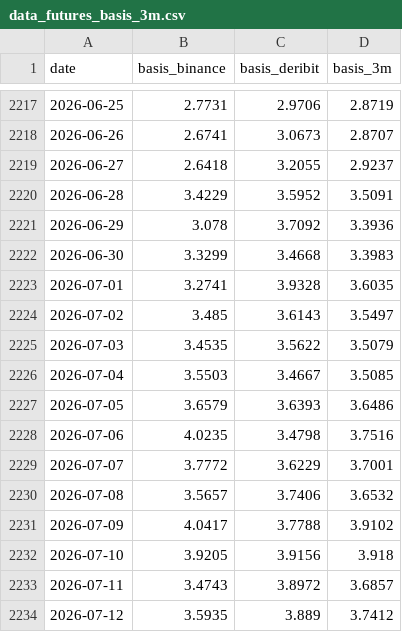
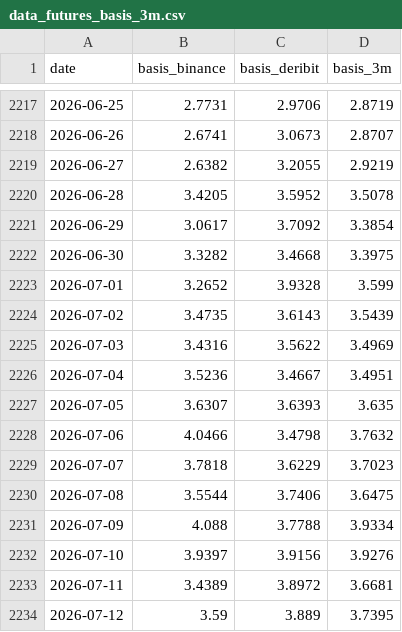
Before and after one commit to yudiyanto88/Onchain-Dashboard, a CSV file: data_futures_basis_3m.csv, drawn as a sheet; only a part is shown, gaps mark what is left out; the diff covers the shown part only.

```diff
--- a/data_futures_basis_3m.csv
+++ b/data_futures_basis_3m.csv
@@ -2218,17 +2218,17 @@ date,basis_binance,basis_deribit,basis_3m
 2026-06-26,2.6741,3.0673,2.8707
-2026-06-27,2.6418,3.2055,2.9237
-2026-06-28,3.4229,3.5952,3.5091
-2026-06-29,3.078,3.7092,3.3936
-2026-06-30,3.3299,3.4668,3.3983
-2026-07-01,3.2741,3.9328,3.6035
-2026-07-02,3.485,3.6143,3.5497
-2026-07-03,3.4535,3.5622,3.5079
-2026-07-04,3.5503,3.4667,3.5085
-2026-07-05,3.6579,3.6393,3.6486
-2026-07-06,4.0235,3.4798,3.7516
-2026-07-07,3.7772,3.6229,3.7001
-2026-07-08,3.5657,3.7406,3.6532
-2026-07-09,4.0417,3.7788,3.9102
-2026-07-10,3.9205,3.9156,3.918
-2026-07-11,3.4743,3.8972,3.6857
-2026-07-12,3.5935,3.889,3.7412
+2026-06-27,2.6382,3.2055,2.9219
+2026-06-28,3.4205,3.5952,3.5078
+2026-06-29,3.0617,3.7092,3.3854
+2026-06-30,3.3282,3.4668,3.3975
+2026-07-01,3.2652,3.9328,3.599
+2026-07-02,3.4735,3.6143,3.5439
+2026-07-03,3.4316,3.5622,3.4969
+2026-07-04,3.5236,3.4667,3.4951
+2026-07-05,3.6307,3.6393,3.635
+2026-07-06,4.0466,3.4798,3.7632
+2026-07-07,3.7818,3.6229,3.7023
+2026-07-08,3.5544,3.7406,3.6475
+2026-07-09,4.088,3.7788,3.9334
+2026-07-10,3.9397,3.9156,3.9276
+2026-07-11,3.4389,3.8972,3.6681
+2026-07-12,3.59,3.889,3.7395
```
Also changed, not shown: 1 added row and 146 edited cells elsewhere in this file, data_derivatives.csv, data_exchange.csv, 23 other files.
